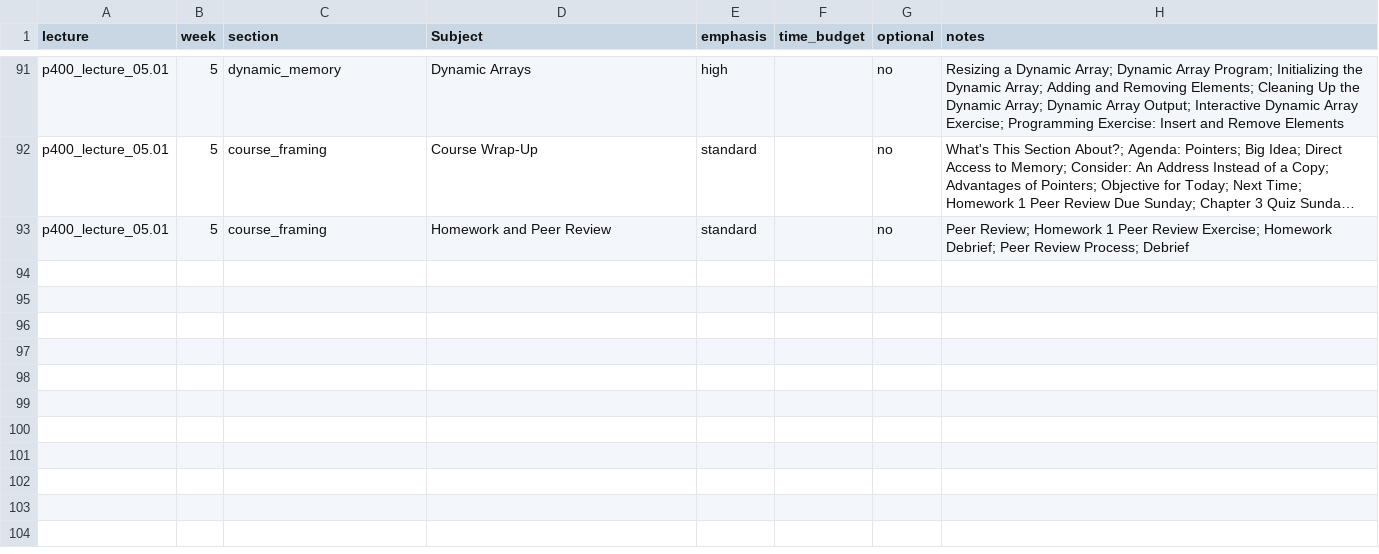
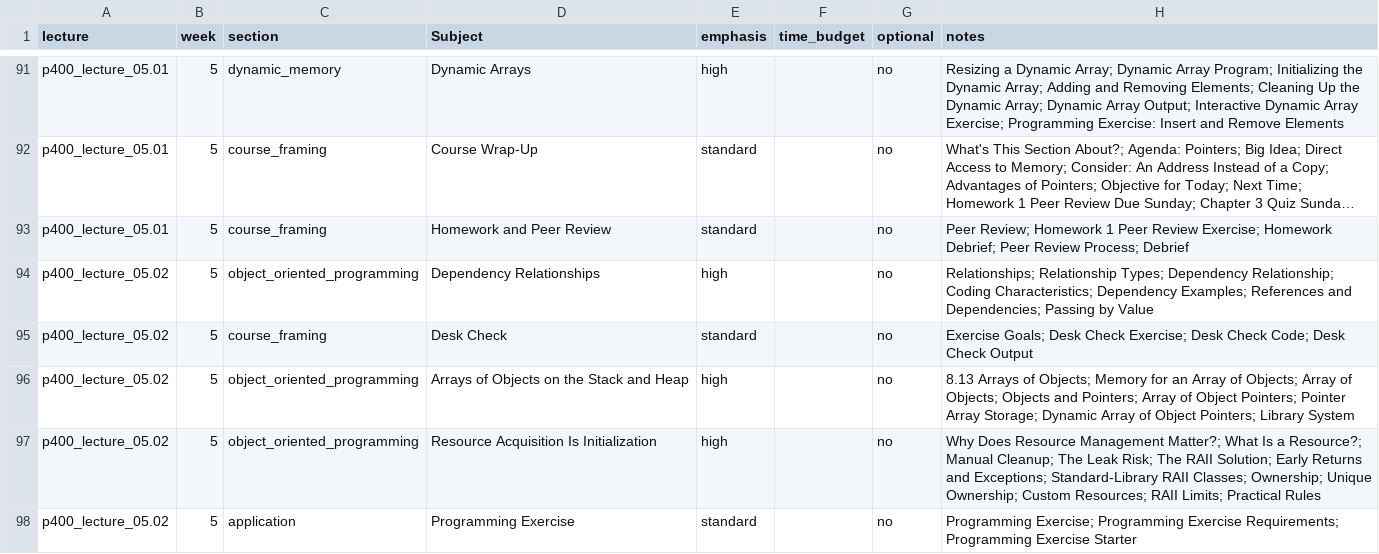
Before and after one commit to 9mytmh5z4p-sketch/CISP400, a CSV file: p400_inventory.csv, drawn as a sheet; only a part is shown, gaps mark what is left out; long unchanged cells end in …; the diff names each change by its address in the sheet, - before the commit and + after, or states it on an @@ line.

```diff
--- a/p400_inventory.csv
+++ b/p400_inventory.csv
+row 94: p400_lecture_05.02 | 5 | object_oriented_programming | Dependency Relationships | high |  | no | Relationships; Relationship Types; Dependency Relationship; Coding Characteristics; Dependency Examples; References and Dependencies; Passing by Value
+row 95: p400_lecture_05.02 | 5 | course_framing | Desk Check | standard |  | no | Exercise Goals; Desk Check Exercise; Desk Check Code; Desk Check Output
+row 96: p400_lecture_05.02 | 5 | object_oriented_programming | Arrays of Objects on the Stack and Heap | high |  | no | 8.13 Arrays of Objects; Memory for an Array of Objects; Array of Objects; Objects and Pointers; Array of Object Pointers; Pointer Array Storage; Dynamic Array of Object Pointers; Library System
+row 97: p400_lecture_05.02 | 5 | object_oriented_programming | Resource Acquisition Is Initialization | high |  | no | Why Does Resource Management Matter?; What Is a Resource?; Manual Cleanup; The Leak Risk; The RAII Solution; Early Returns and Exceptions; Standard-Library RAII Classes; Ownership; Unique Ownership; Custom Resources; RAII Limits; Practical Rules
+row 98: p400_lecture_05.02 | 5 | application | Programming Exercise | standard |  | no | Programming Exercise; Programming Exercise Requirements; Programming Exercise Starter
```
Also changed, not shown: Dictionary_of_Terms.csv, p400_lecture_05.01/slide_catalog.csv, 47 other files.
